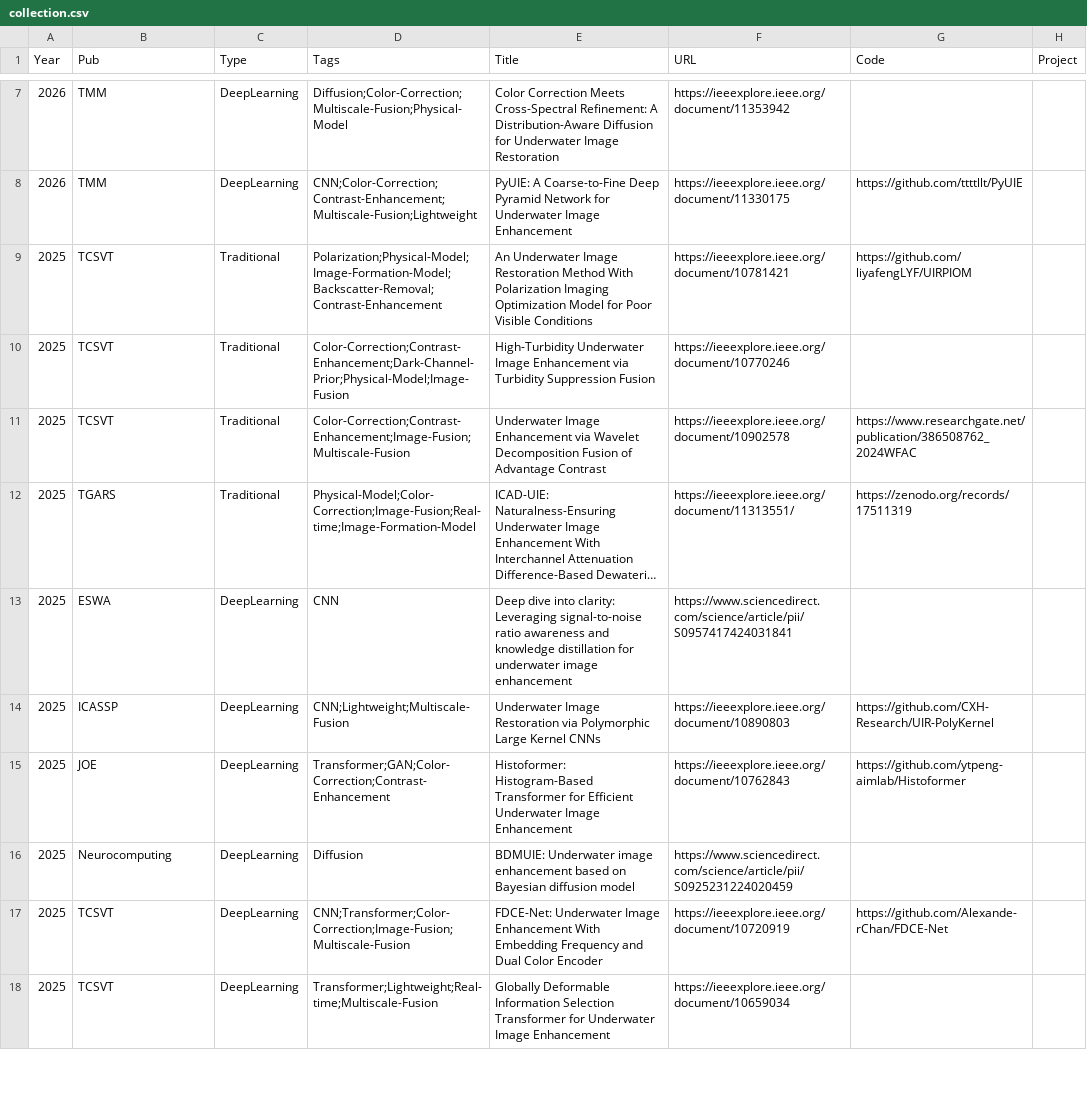
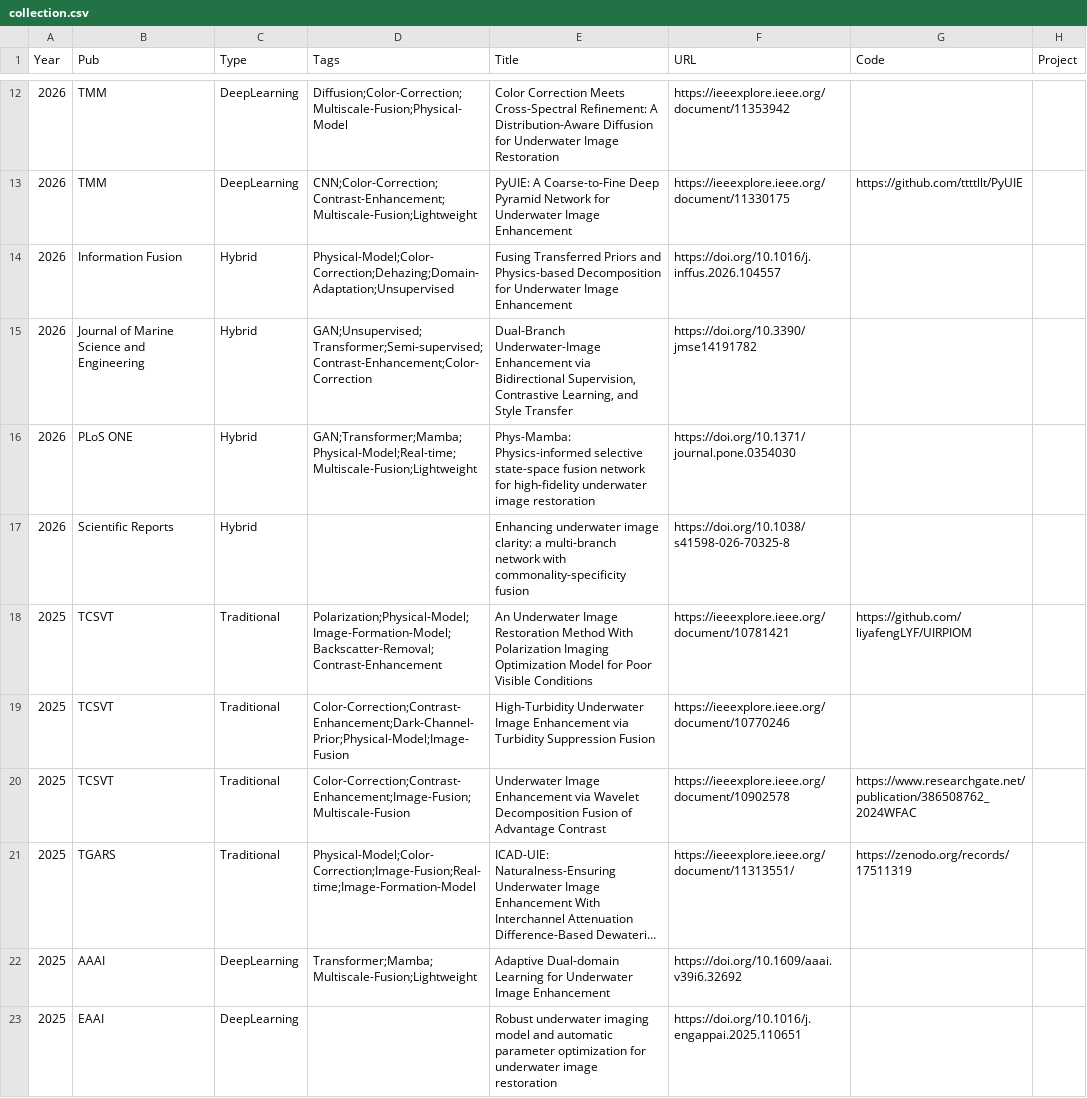
Before and after one commit to fansuregrin1/Awesome-UIE, a CSV file: .dev_scripts/collection.csv, drawn as a sheet; only a part is shown, gaps mark what is left out; the shorter side is filled out with more unchanged rows; long unchanged cells end in …; the diff covers the shown part only; the diff names each change by its address in the sheet, - before the commit and + after, or states it on an @@ line.

Commit message:
data: promote 28 published A/B candidates to verified (#22)

```diff
--- a/.dev_scripts/collection.csv
+++ b/.dev_scripts/collection.csv
+row 14: 2026 | Information Fusion | Hybrid | Physical-Model;Color-Correction;Dehazing;Domain-Adaptation;Unsupervised | Fusing Transferred Priors and Physics-based Decomposition for Underwater Image Enhancement | https://doi.org/10.1016/j.inffus.2026.104557
+row 15: 2026 | Journal of Marine Science and Engineering | Hybrid | GAN;Unsupervised;Transformer;Semi-supervised;Contrast-Enhancement;Color-Correction | Dual-Branch Underwater-Image Enhancement via Bidirectional Supervision, Contrastive Learning, and Style Transfer | https://doi.org/10.3390/jmse14191782
+row 16: 2026 | PLoS ONE | Hybrid | GAN;Transformer;Mamba;Physical-Model;Real-time;Multiscale-Fusion;Lightweight | Phys-Mamba: Physics-informed selective state-space fusion network for high-fidelity underwater image restoration | https://doi.org/10.1371/journal.pone.0354030
+row 17: 2026 | Scientific Reports | Hybrid |  | Enhancing underwater image clarity: a multi-branch network with commonality-specificity fusion | https://doi.org/10.1038/s41598-026-70325-8
+row 22: 2025 | AAAI | DeepLearning | Transformer;Mamba;Multiscale-Fusion;Lightweight | Adaptive Dual-domain Learning for Underwater Image Enhancement | https://doi.org/10.1609/aaai.v39i6.32692
+row 23: 2025 | EAAI | DeepLearning |  | Robust underwater imaging model and automatic parameter optimization for underwater image restoration | https://doi.org/10.1016/j.engappai.2025.110651
```
Also changed, not shown: 22 added rows elsewhere in this file, 7 other files.
